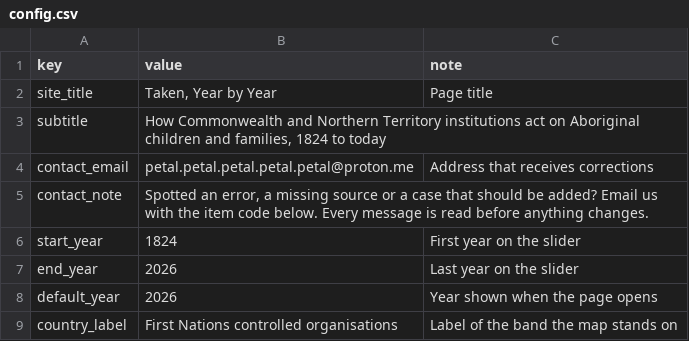
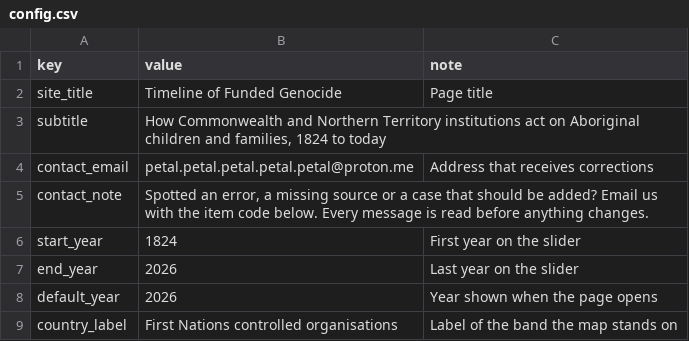
Before and after one commit to petalpetalpetalpetalpetal/petalpetalpetalpetalpetal.github.io, a CSV file: funding-death/data/config.csv, drawn as a sheet.

```diff
--- a/funding-death/data/config.csv
+++ b/funding-death/data/config.csv
@@ -1,3 +1,3 @@
 key,value,note
-site_title,"Taken, Year by Year",Page title
+site_title,"Timeline of Funded Genocide",Page title
 subtitle,"How Commonwealth and Northern Territory institutions act on Aboriginal children and families, 1824 to today",
```
Also changed, not shown: 2 other files.
